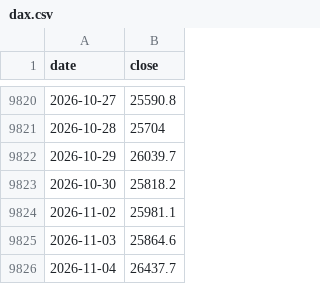
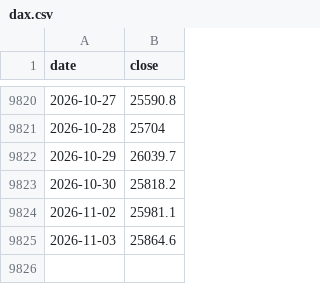
Before and after one commit to LeopoldN/liberalmarkets, a CSV file: data/markets/dax.csv, drawn as a sheet; only a part is shown, gaps mark what is left out; the diff names each change by its address in the sheet, - before the commit and + after, or states it on an @@ line.

```diff
--- a/data/markets/dax.csv
+++ b/data/markets/dax.csv
-row 9826: 2026-11-04 | 26437.7
```
Also changed, not shown: data/markets/aapl.csv, data/markets/amzn.csv, 39 other files.
